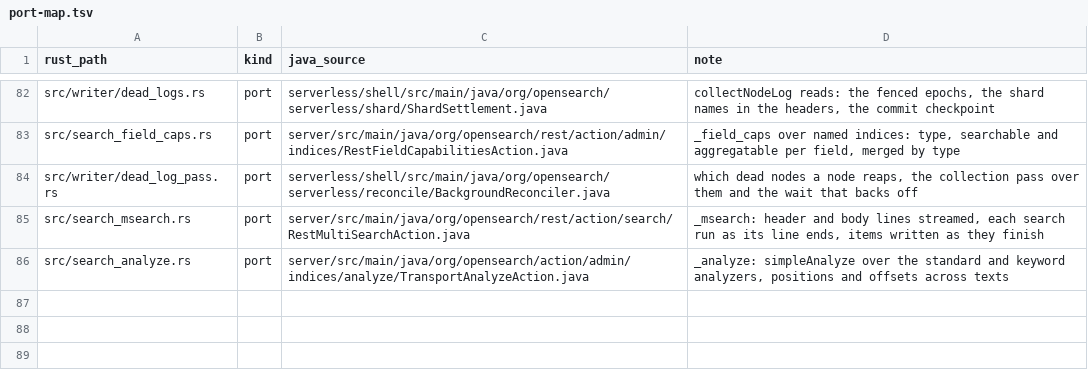
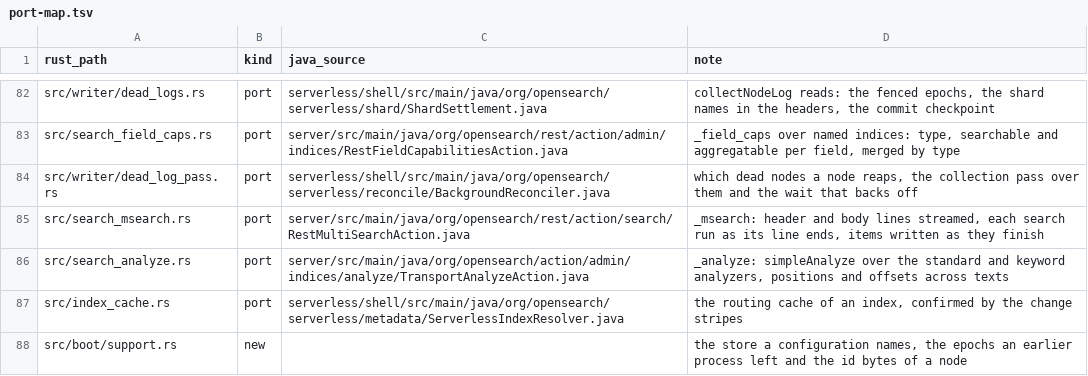
Before and after one commit to huyz0/opensearch-serverless, a TSV file: crates/node/port-map.tsv, drawn as a sheet; only a part is shown, gaps mark what is left out; the diff names each change by its address in the sheet, - before the commit and + after, or states it on an @@ line.

```diff
--- a/crates/node/port-map.tsv
+++ b/crates/node/port-map.tsv
+row 87: src/index_cache.rs | port | serverless/shell/src/main/java/org/opensearch/serverless/metadata/ServerlessIndexResolver.java | the routing cache of an index, confirmed by the change stripes
+row 88: src/boot/support.rs | new |  | the store a configuration names, the epochs an earlier process left and the id bytes of a node
```
Also changed, not shown: 13 other files.
